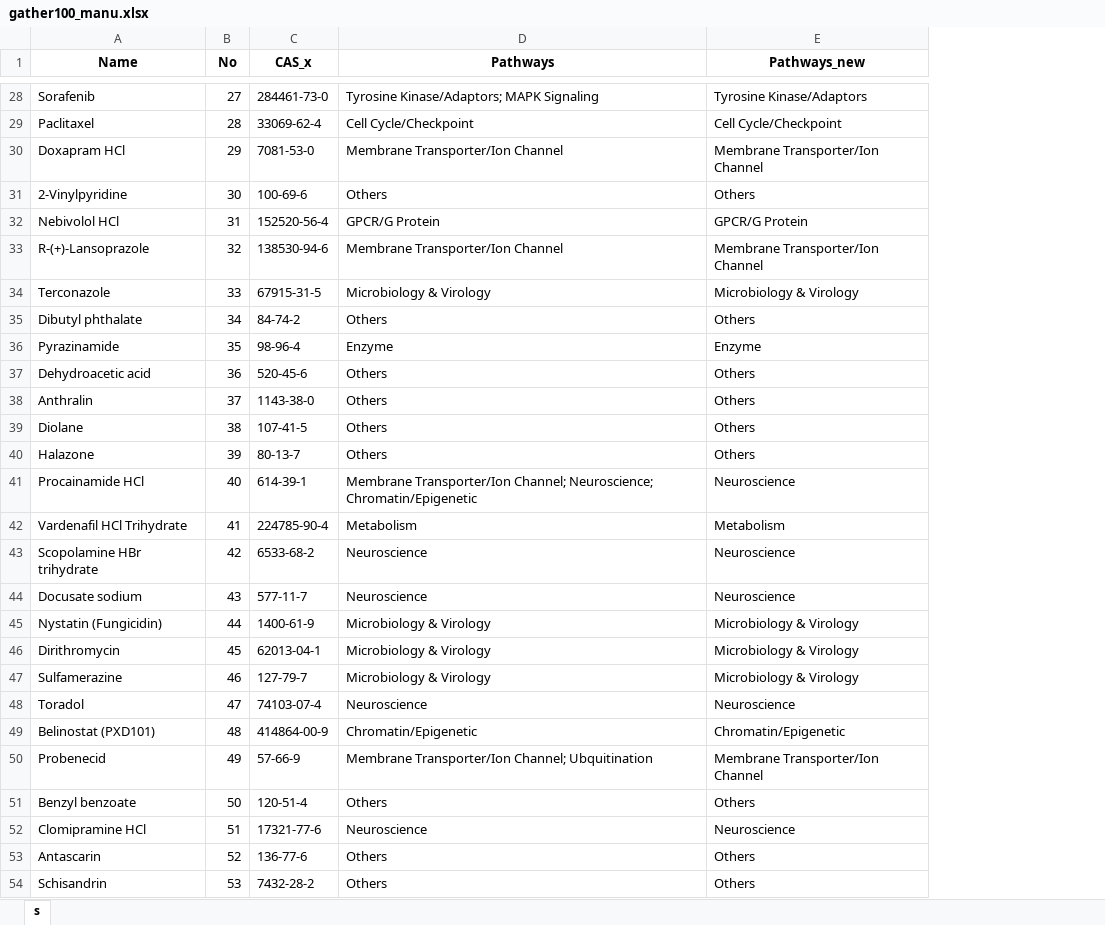
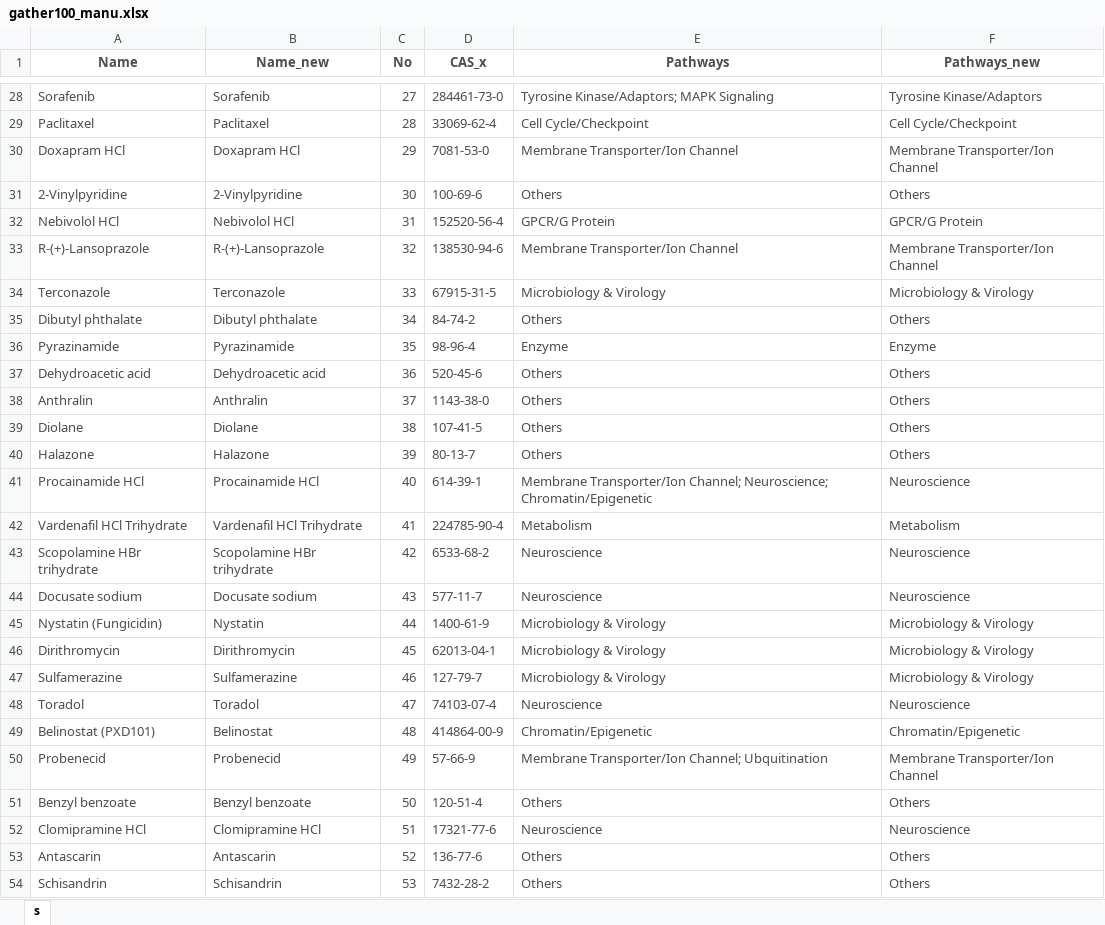
Before and after one commit to thylakoids/paperFig, an Excel workbook: network100/gather100_manu.xlsx, sheet s, drawn as a sheet; only a part is shown, gaps mark what is left out; values as stored, in another font and other column widths than the file's, no borders; addresses are those after the commit; the diff covers the shown part only; the diff names each change by its address in the sheet, - before the commit and + after, or states it on an @@ line.

```diff
--- a/network100/gather100_manu.xlsx (sheet s)
+++ b/network100/gather100_manu.xlsx (sheet s)
+column B (Name_new), rows 28-54: Sorafenib | Paclitaxel | Doxapram HCl | 2-Vinylpyridine | Nebivolol HCl | R-(+)-Lansoprazole | Terconazole | Dibutyl phthalate | Pyrazinamide | Dehydroacetic acid | Anthralin | Diolane | Halazone | Procainamide HCl | Vardenafil HCl Trihydrate | Scopolamine HBr trihydrate | Docusate sodium | Nystatin | Dirithromycin | Sulfamerazine | Toradol | Belinostat | Probenecid | Benzyl benzoate | Clomipramine HCl | Antascarin | Schisandrin
-A1:A54 text colour: black
+A1:A54 text colour: #4D4D4D
-C1:F54 text colour: black
+C1:F54 text colour: #4D4D4D
```
Also changed, not shown: 4 edited cells and cell formats elsewhere in this sheet, network100/inter100v2.xlsx, 38 other files.
